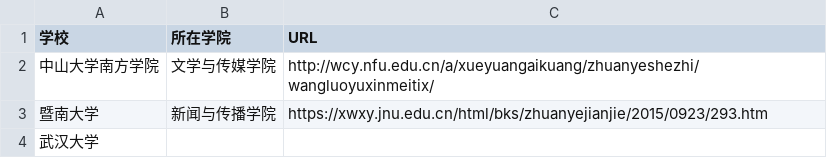
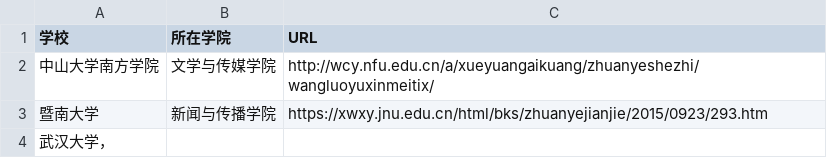
Before and after one commit to WuxueNewmedia/list_newmedia_undergraduate_CN, a CSV file: list.csv, drawn as a sheet.

Commit message:
1112
1112

```diff
--- a/list.csv
+++ b/list.csv
@@ -3,2 +3,2 @@
 暨南大学,新闻与传播学院,https://xwxy.jnu.edu.cn/html/bks/zhuanyejianjie/2015/0923/293.htm
-武汉大学
+武汉大学，
```
